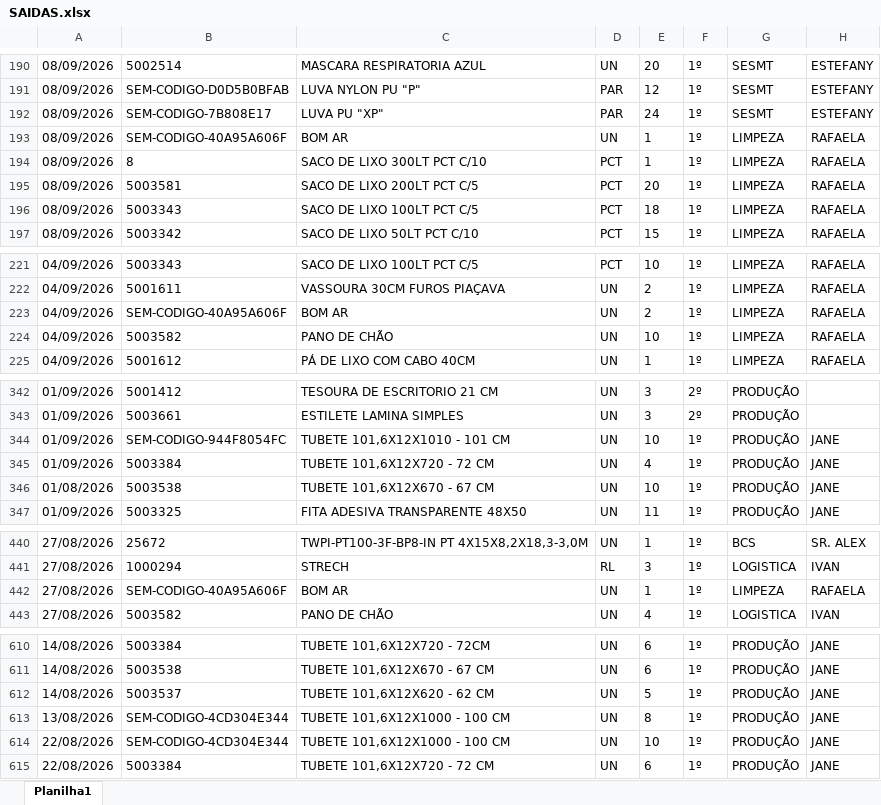
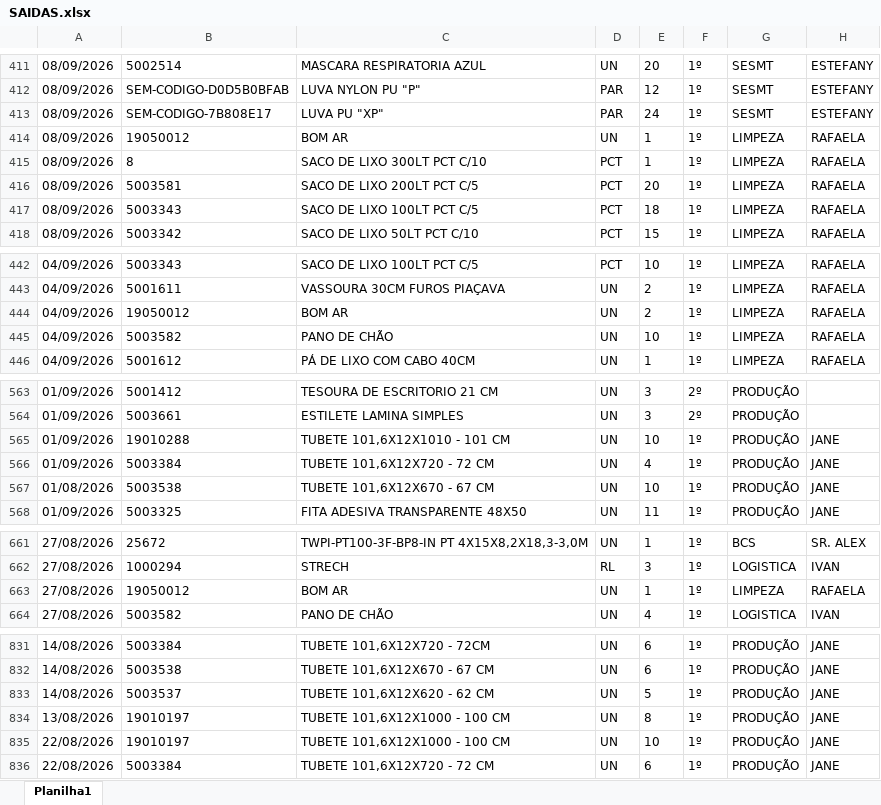
Before and after one commit to mtulio007/SMARTMAINT, an Excel workbook: SAIDAS.xlsx, sheet Planilha1, drawn as a sheet; only a part is shown, gaps mark what is left out; values as stored, in another font and other column widths than the file's, no borders; addresses are those after the commit; the diff covers the shown part only; the diff names each change by its address in the sheet, - before the commit and + after, or states it on an @@ line.

```diff
--- a/SAIDAS.xlsx (sheet Planilha1)
+++ b/SAIDAS.xlsx (sheet Planilha1)
-B414: SEM-CODIGO-40A95A606F
+B414: 19050012
-B444: SEM-CODIGO-40A95A606F
+B444: 19050012
-B565: SEM-CODIGO-944F8054FC
+B565: 19010288
-B663: SEM-CODIGO-40A95A606F
+B663: 19050012
-B834:B835: SEM-CODIGO-4CD304E344
+B834:B835: 19010197
```
Also changed, not shown: 221 added rows, 1 removed row and 19 edited cells elsewhere in this sheet, RECEBIMENTO.xlsx, 3 other files.
